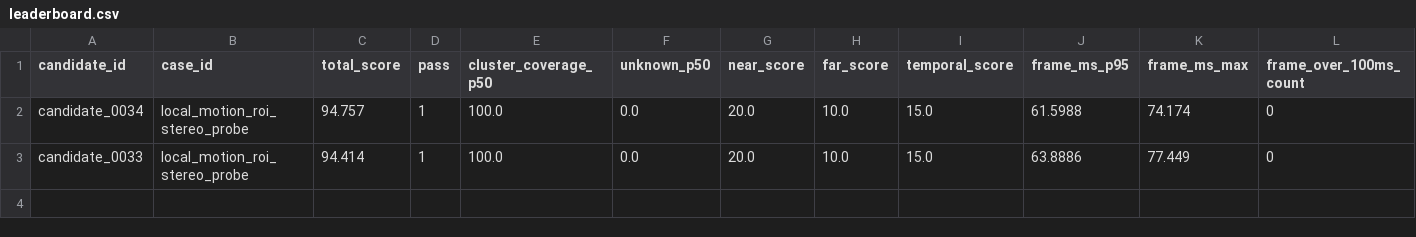
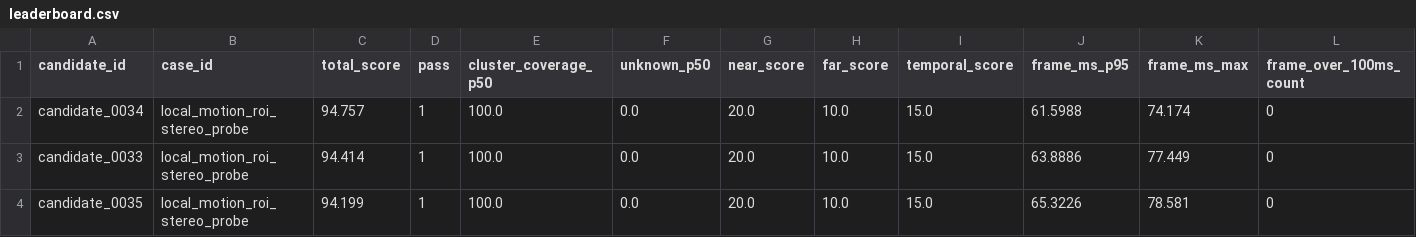
Before and after one commit to chunhaizh-cyber/D455, a CSV file: leaderboards/replay_local_motion_roi_stereo_probe_001/leaderboard.csv, drawn as a sheet; only a part is shown; rows hold the shown columns only; the diff names each change by its address in the sheet, - before the commit and + after, or states it on an @@ line.

Commit message:
Add ROI stereo direct-build probe

```diff
--- a/leaderboards/replay_local_motion_roi_stereo_probe_001/leaderboard.csv
+++ b/leaderboards/replay_local_motion_roi_stereo_probe_001/leaderboard.csv
+row 4: candidate_0035 | local_motion_roi_stereo_probe | 94.199 | 1 | 100.0 | 0.0 | 20.0 | 10.0 | 15.0 | 65.3226 | 78.581 | 0
```
Also changed, not shown: leaderboards/replay_local_motion_roi_stereo_probe_001/pareto_front.csv, 6 other files.
